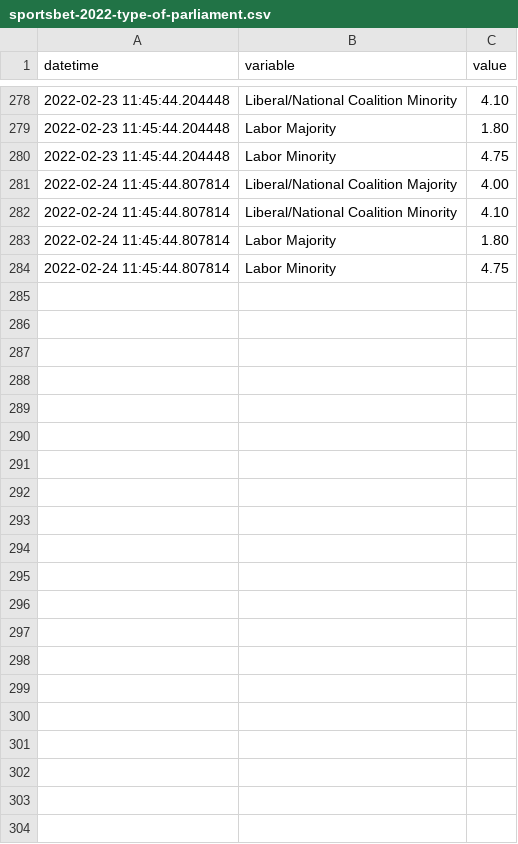
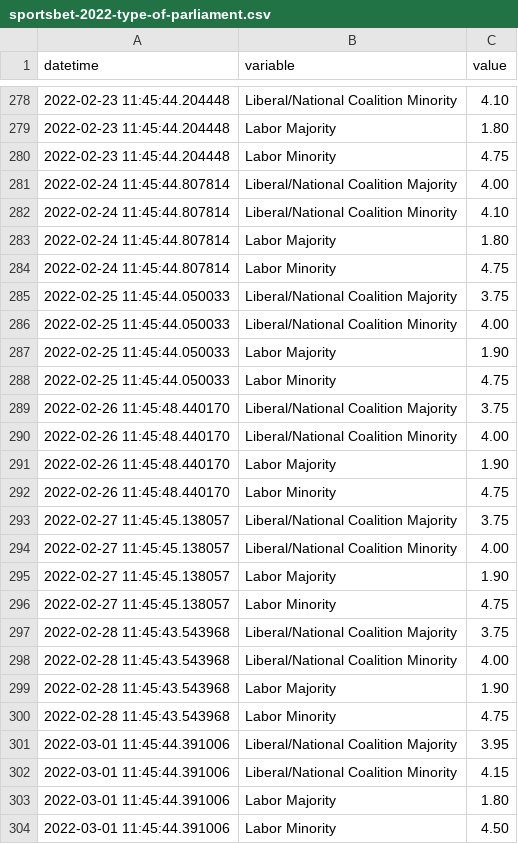
Before and after one commit to bpalmer4/Australian-Federal-Election-2022, a CSV file: historical-data/sportsbet-2022-type-of-parliament.csv, drawn as a sheet; only a part is shown, gaps mark what is left out.

Commit message:
data updated 1 March 2022

```diff
--- a/historical-data/sportsbet-2022-type-of-parliament.csv
+++ b/historical-data/sportsbet-2022-type-of-parliament.csv
@@ -284 +284,21 @@ datetime,variable,value
 2022-02-24 11:45:44.807814,Labor Minority,4.75
+2022-02-25 11:45:44.050033,Liberal/National Coalition Majority,3.75
+2022-02-25 11:45:44.050033,Liberal/National Coalition Minority,4.00
+2022-02-25 11:45:44.050033,Labor Majority,1.90
+2022-02-25 11:45:44.050033,Labor Minority,4.75
+2022-02-26 11:45:48.440170,Liberal/National Coalition Majority,3.75
+2022-02-26 11:45:48.440170,Liberal/National Coalition Minority,4.00
+2022-02-26 11:45:48.440170,Labor Majority,1.90
+2022-02-26 11:45:48.440170,Labor Minority,4.75
+2022-02-27 11:45:45.138057,Liberal/National Coalition Majority,3.75
+2022-02-27 11:45:45.138057,Liberal/National Coalition Minority,4.00
+2022-02-27 11:45:45.138057,Labor Majority,1.90
+2022-02-27 11:45:45.138057,Labor Minority,4.75
+2022-02-28 11:45:43.543968,Liberal/National Coalition Majority,3.75
+2022-02-28 11:45:43.543968,Liberal/National Coalition Minority,4.00
+2022-02-28 11:45:43.543968,Labor Majority,1.90
+2022-02-28 11:45:43.543968,Labor Minority,4.75
+2022-03-01 11:45:44.391006,Liberal/National Coalition Majority,3.95
+2022-03-01 11:45:44.391006,Liberal/National Coalition Minority,4.15
+2022-03-01 11:45:44.391006,Labor Majority,1.80
+2022-03-01 11:45:44.391006,Labor Minority,4.50
```
Also changed, not shown: historical-data/sportsbet-2022-election-winner.csv, 1 other file.
